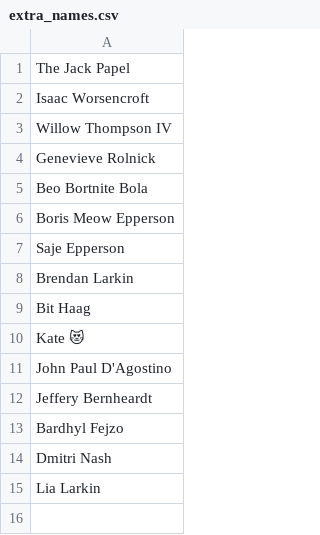
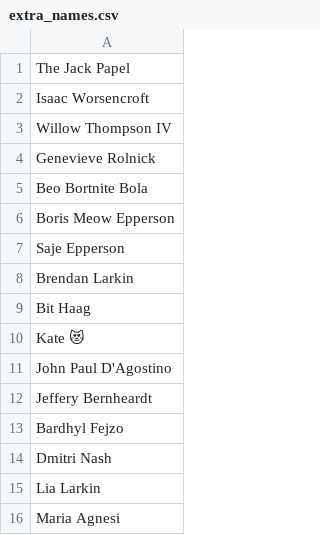
Before and after one commit to mafia-rust/mafia, a CSV file: server/resources/random_names/extra_names.csv, drawn as a sheet; the diff names each change by its address in the sheet, - before the commit and + after, or states it on an @@ line.

```diff
--- a/server/resources/random_names/extra_names.csv
+++ b/server/resources/random_names/extra_names.csv
+row 16: Maria Agnesi
```
Also changed, not shown: 1 other file.
